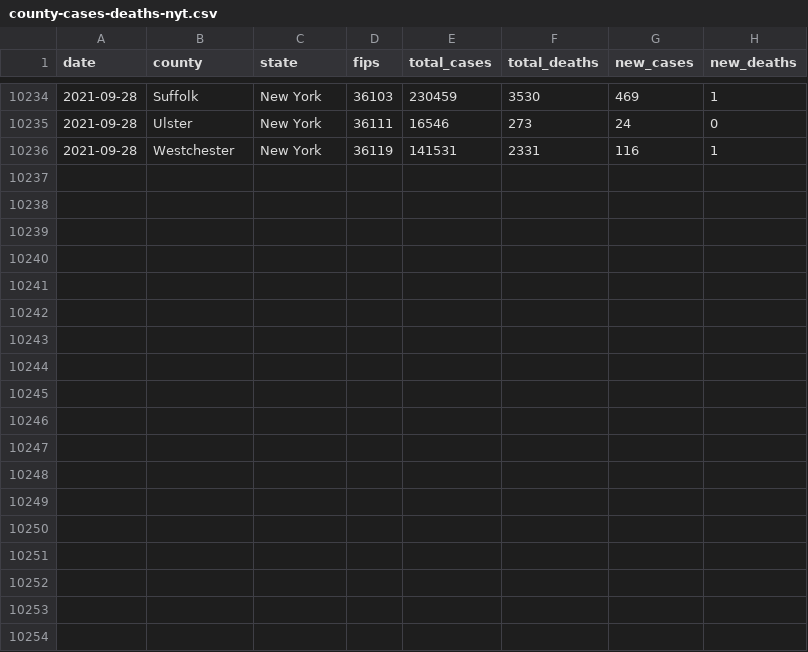
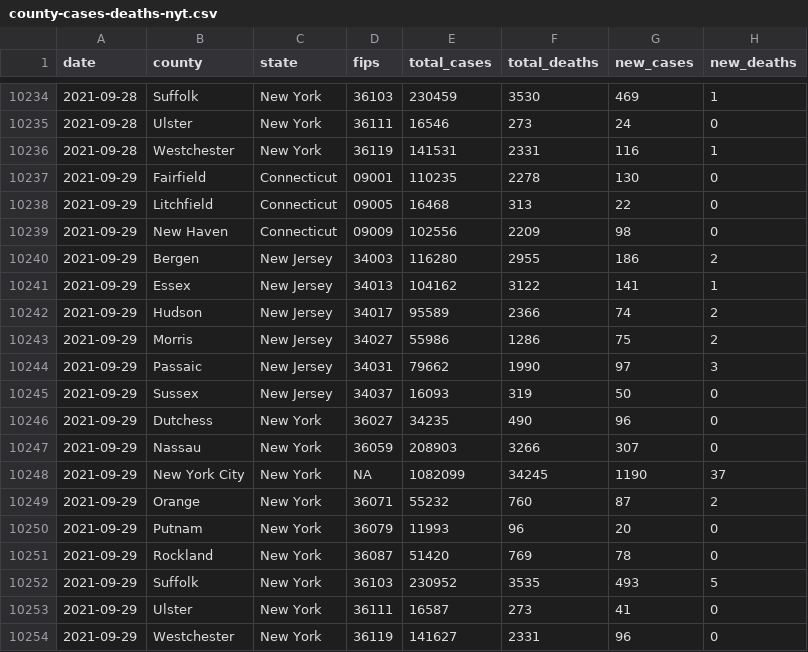
Before and after one commit to mfherman/westchester-covid, a CSV file: data/county-cases-deaths-nyt.csv, drawn as a sheet; only a part is shown, gaps mark what is left out; the diff names each change by its address in the sheet, - before the commit and + after, or states it on an @@ line.

Commit message:
update site with fresh data

```diff
--- a/data/county-cases-deaths-nyt.csv
+++ b/data/county-cases-deaths-nyt.csv
+row 10237: 2021-09-29 | Fairfield | Connecticut | 09001 | 110235 | 2278 | 130 | 0
+row 10238: 2021-09-29 | Litchfield | Connecticut | 09005 | 16468 | 313 | 22 | 0
+row 10239: 2021-09-29 | New Haven | Connecticut | 09009 | 102556 | 2209 | 98 | 0
+row 10240: 2021-09-29 | Bergen | New Jersey | 34003 | 116280 | 2955 | 186 | 2
+row 10241: 2021-09-29 | Essex | New Jersey | 34013 | 104162 | 3122 | 141 | 1
+row 10242: 2021-09-29 | Hudson | New Jersey | 34017 | 95589 | 2366 | 74 | 2
+row 10243: 2021-09-29 | Morris | New Jersey | 34027 | 55986 | 1286 | 75 | 2
+row 10244: 2021-09-29 | Passaic | New Jersey | 34031 | 79662 | 1990 | 97 | 3
+row 10245: 2021-09-29 | Sussex | New Jersey | 34037 | 16093 | 319 | 50 | 0
+row 10246: 2021-09-29 | Dutchess | New York | 36027 | 34235 | 490 | 96 | 0
+row 10247: 2021-09-29 | Nassau | New York | 36059 | 208903 | 3266 | 307 | 0
+row 10248: 2021-09-29 | New York City | New York | NA | 1082099 | 34245 | 1190 | 37
+row 10249: 2021-09-29 | Orange | New York | 36071 | 55232 | 760 | 87 | 2
+row 10250: 2021-09-29 | Putnam | New York | 36079 | 11993 | 96 | 20 | 0
+row 10251: 2021-09-29 | Rockland | New York | 36087 | 51420 | 769 | 78 | 0
+row 10252: 2021-09-29 | Suffolk | New York | 36103 | 230952 | 3535 | 493 | 5
+row 10253: 2021-09-29 | Ulster | New York | 36111 | 16587 | 273 | 41 | 0
+row 10254: 2021-09-29 | Westchester | New York | 36119 | 141627 | 2331 | 96 | 0
```
Also changed, not shown: data/county-cases-tests-nys.csv, 10 other files.
